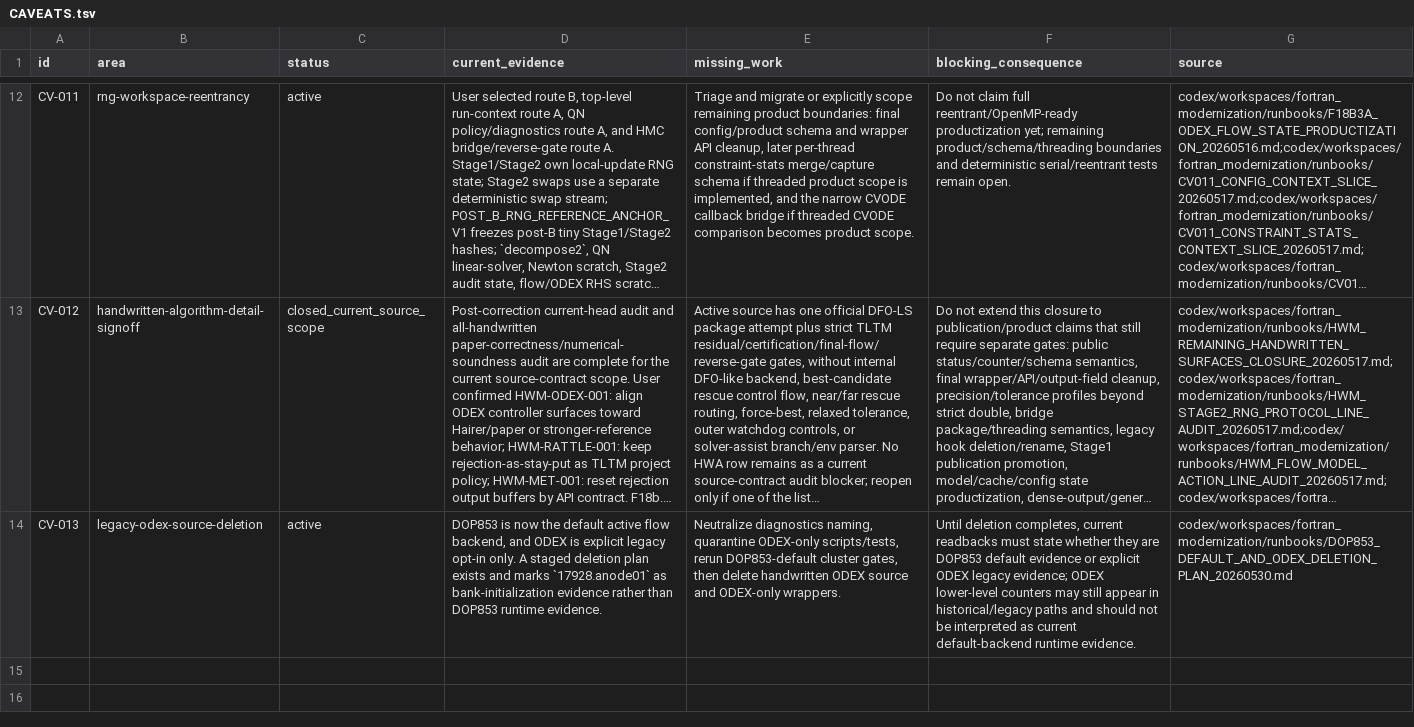
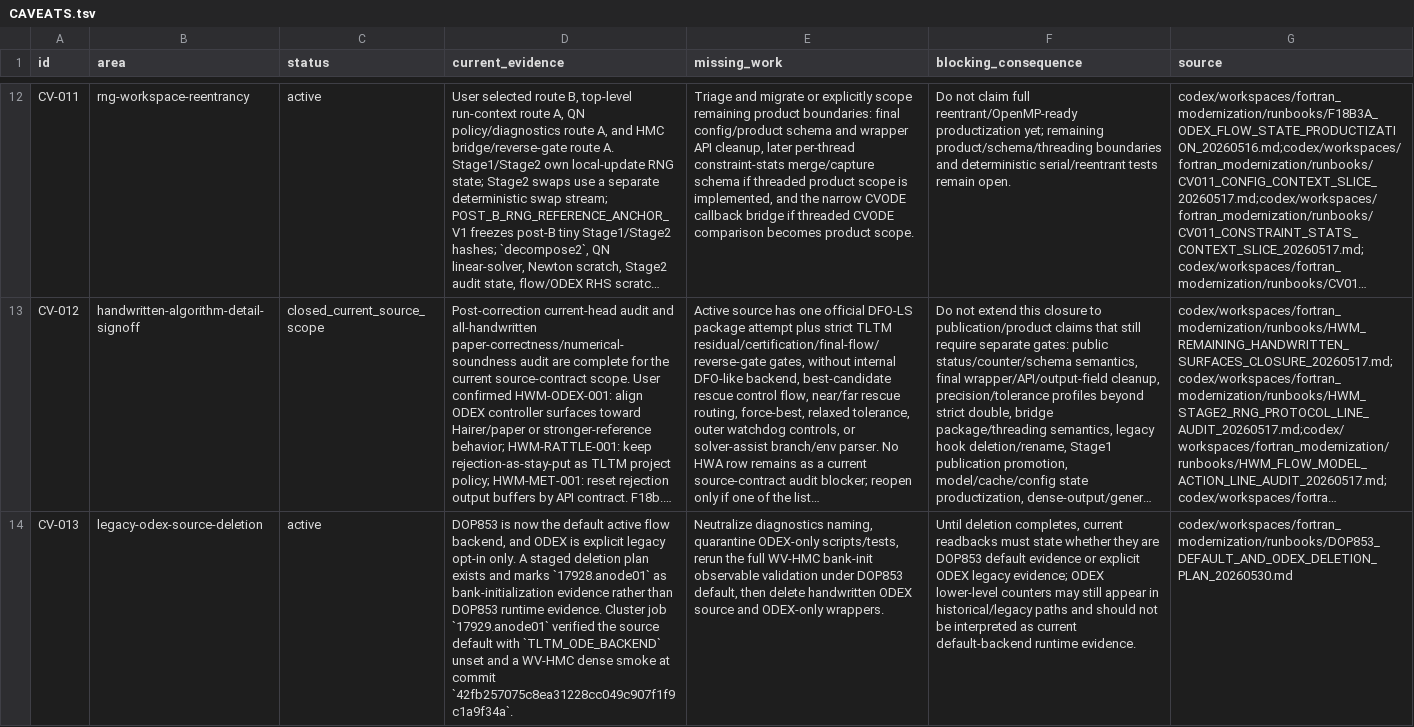
Before and after one commit to C-Y-Chou/generalized-thimble-hmc, a TSV file: codex/workspaces/fortran_modernization/state/CAVEATS.tsv, drawn as a sheet; only a part is shown, gaps mark what is left out; long unchanged cells end in …; the diff names each change by its address in the sheet, - before the commit and + after, or states it on an @@ line.

```diff
--- a/codex/workspaces/fortran_modernization/state/CAVEATS.tsv
+++ b/codex/workspaces/fortran_modernization/state/CAVEATS.tsv
-D14 (current_evidence): …runtime evidence.
+D14 (current_evidence): …runtime evidence. Cluster job `17929.anode01` verified the source default with `TLTM_ODE_BACKEND` unset and a WV-HMC dense smoke at commit `42fb257075c8ea31228cc049c907f1f9c1a9f34a`.
-E14 (missing_work): …scripts/tests, rerun DOP853-default cluster gates, then delete…
+E14 (missing_work): …scripts/tests, rerun the full WV-HMC bank-init observable validation under DOP853 default, then delete…
```
Also changed, not shown: codex/workspaces/fortran_modernization/state/CLUSTER02_SCHEDULER_REQUESTS.tsv, codex/workspaces/fortran_modernization/state/OPEN_ITEMS.tsv, 1 other file.
